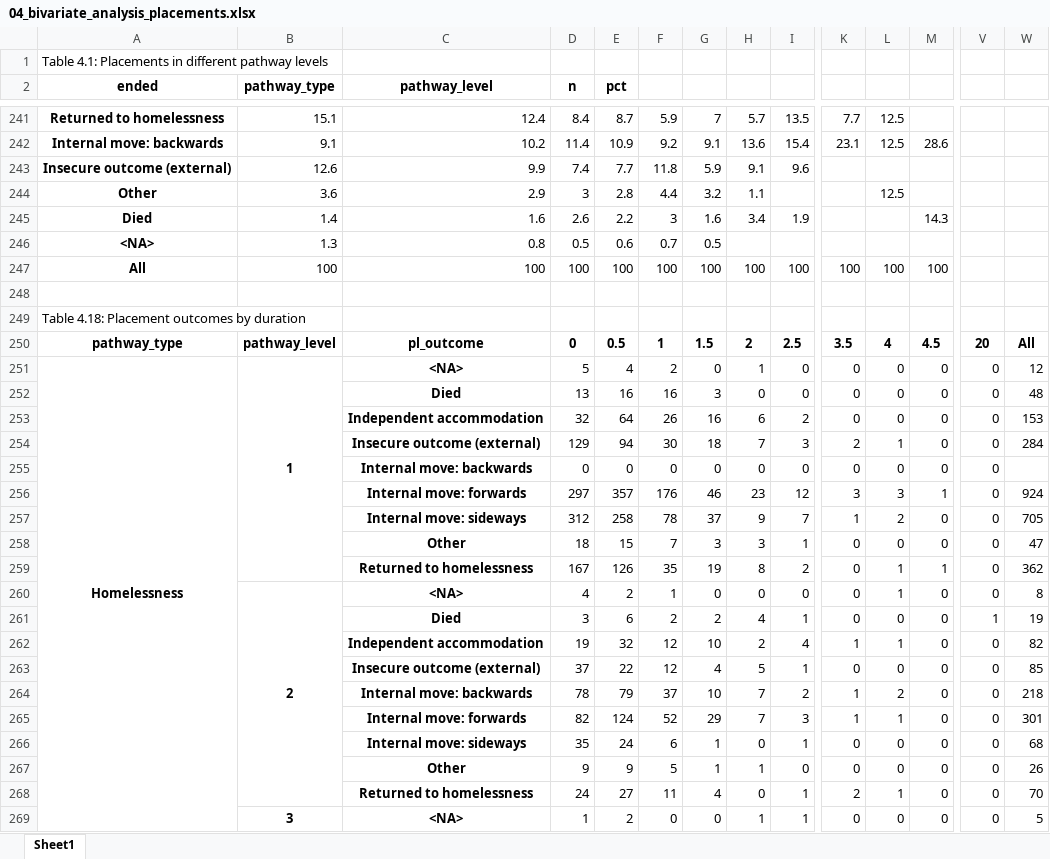
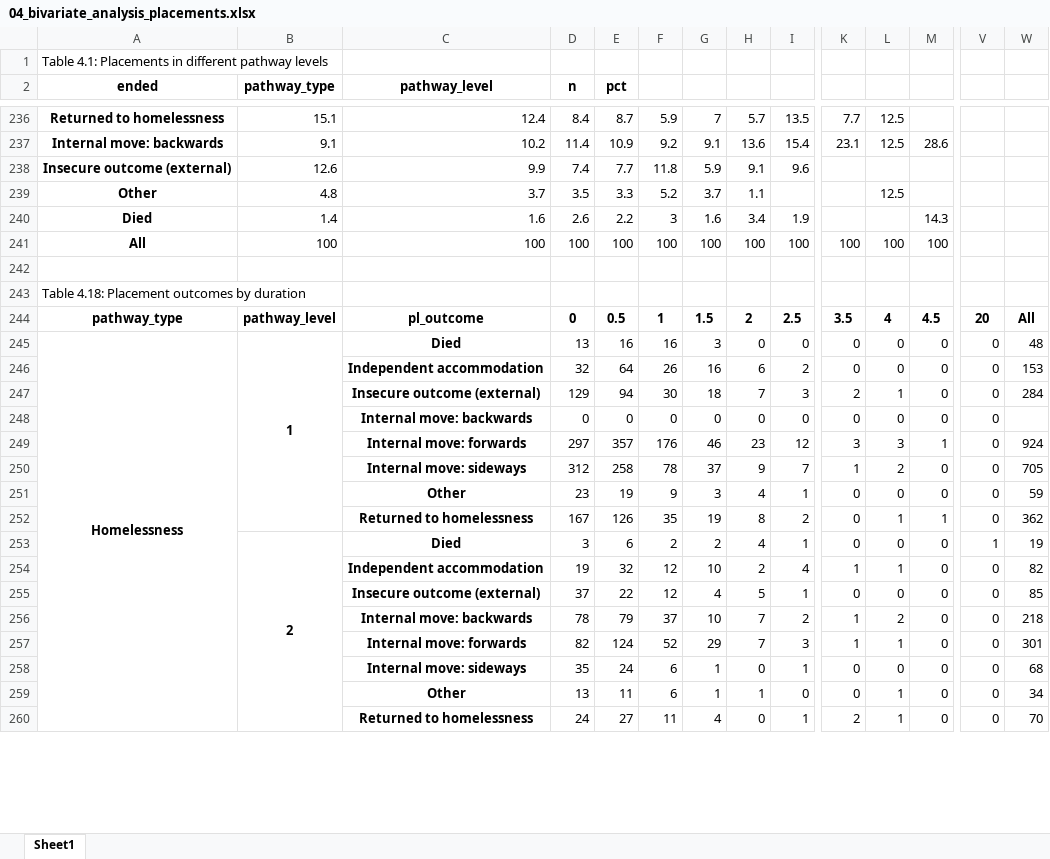
Before and after one commit to davidingerslev/BSHARP-ISHSHHB-2026, an Excel workbook: assets_output/04_bivariate_analysis_placements.xlsx, sheet Sheet1, drawn as a sheet; only a part is shown, gaps mark what is left out; values as stored, in another font and other column widths than the file's, no borders; removed rows and columns are numbered as before the commit, all else as after; rows hold the shown columns only; the diff covers the shown part only; the diff names each change by its address in the sheet, - before the commit and + after, or states it on an @@ line.

Commit message:
Created graph for outcomes by pathway

```diff
--- a/assets_output/04_bivariate_analysis_placements.xlsx (sheet Sheet1)
+++ b/assets_output/04_bivariate_analysis_placements.xlsx (sheet Sheet1)
-row 244: Other | 3.6 | 2.9 | 3 | 2.8 | 4.4 | 3.2 | 1.1 |  |  | 12.5
+row 239: Other | 4.8 | 3.7 | 3.5 | 3.3 | 5.2 | 3.7 | 1.1 |  |  | 12.5
-row 246: <NA> | 1.3 | 0.8 | 0.5 | 0.6 | 0.7 | 0.5
-row 251: Homelessness | 1 | <NA> | 5 | 4 | 2 | 0 | 1 | 0 | 0 | 0 | 0 | 0 | 12
-A245 (ended): (empty)
+A245 (ended): Homelessness
+A245:A276 merged
-B245 (pathway_type): (empty)
+B245 (pathway_type): 1
+B245:B252 merged
-D251 (n): 18
+D251 (n): 23
-E251 (pct): 15
+E251 (pct): 19
-F251: 7
+F251: 9
-H251: 3
+H251: 4
-W251: 47
+W251: 59
-row 260:  | 2 | <NA> | 4 | 2 | 1 | 0 | 0 | 0 | 0 | 1 | 0 | 0 | 8
-B253 (pathway_type): (empty)
+B253 (pathway_type): 2
+B253:B260 merged
-D259 (n): 9
+D259 (n): 13
-E259 (pct): 9
+E259 (pct): 11
-F259: 5
+F259: 6
-L259: 0
+L259: 1
-W259: 26
+W259: 34
-row 269:  | 3 | <NA> | 1 | 2 | 0 | 0 | 1 | 1 | 0 | 0 | 0 | 0 | 5
```
Also changed, not shown: 23 added rows, 37 removed rows, 83 edited cells and merged cells elsewhere in this sheet, 4 other files.
